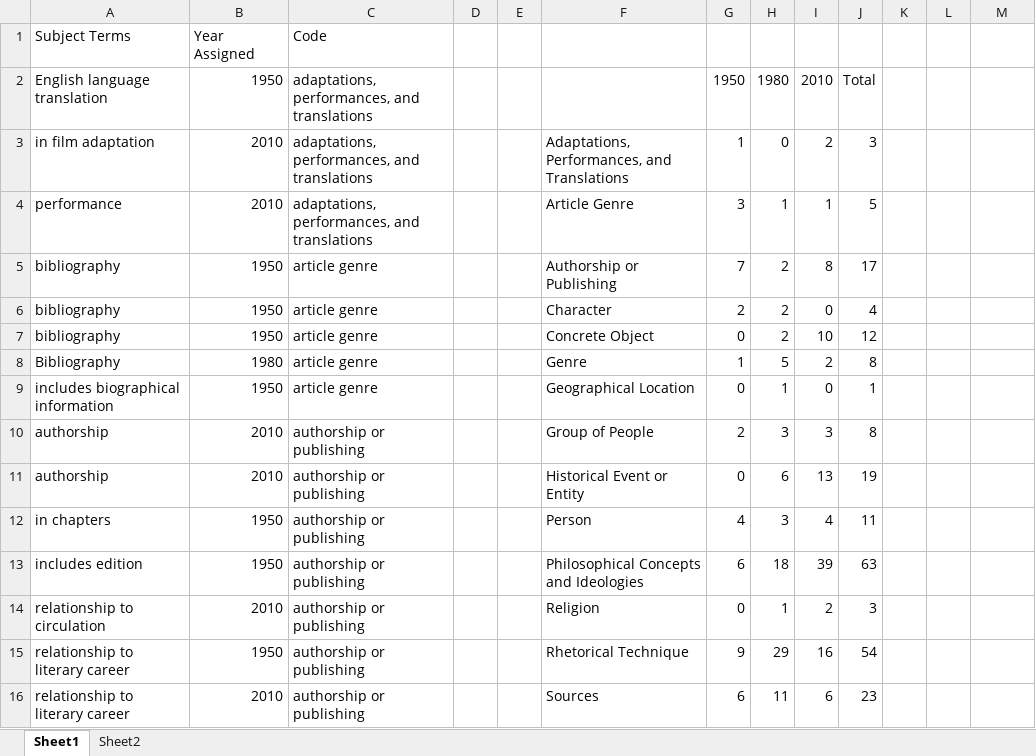
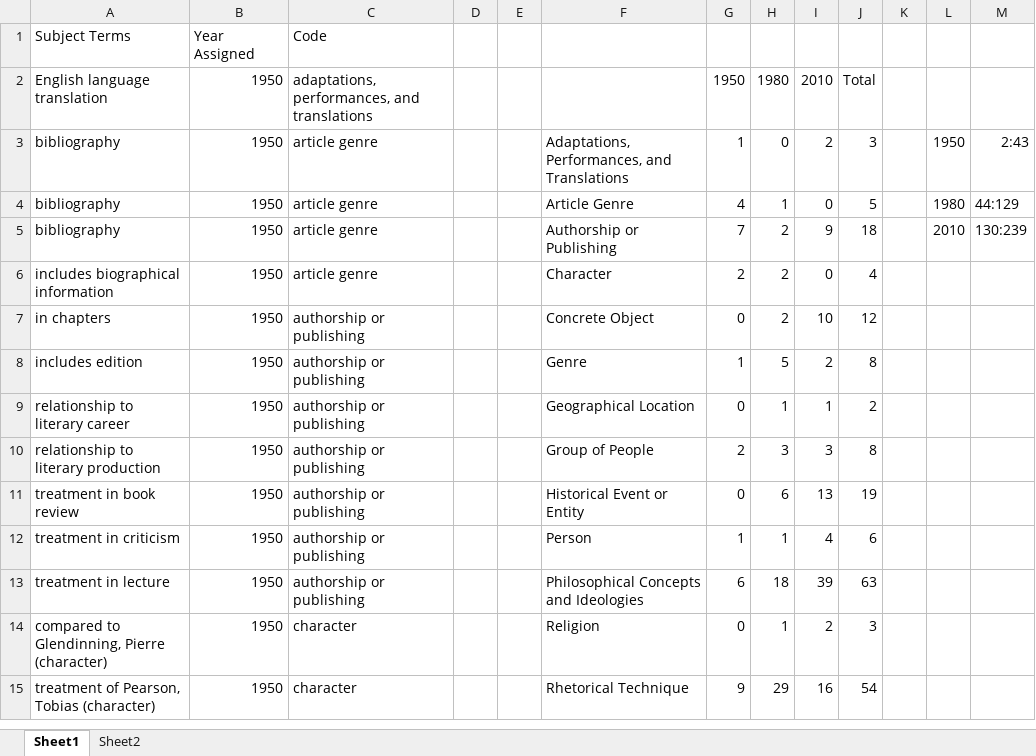
Before and after one commit to nfoasberg/ProjectTRIKE-American-Literature, an Excel workbook: xls/subject_terms_analysis.xlsx, sheet Sheet1, drawn as a sheet; only a part is shown; values as stored, in another font and other column widths than the file's, no borders; charts and pictures not drawn; removed rows and columns are numbered as before the commit, all else as after; the diff covers the shown part only; the diff names each change by its address in the sheet, - before the commit and + after, or states it on an @@ line.

```diff
--- a/xls/subject_terms_analysis.xlsx (sheet Sheet1)
+++ b/xls/subject_terms_analysis.xlsx (sheet Sheet1)
-A3: in film adaptation
+A3: bibliography
-B3: 2010
+B3: 1950
-C3: adaptations, performances, and translations
+C3: article genre
-L3: (empty)
+L3: 1950
-M3: (empty)
+M3: 2:43
-row 4: performance | 2010 | adaptations, performances, and translations |  |  | Article Genre | 3 | 1 | 1 | 5
+row 4: bibliography | 1950 | article genre |  |  | Article Genre | 4 | 1 | 0 | 5 |  | 1980 | 44:129
-I5: 8
+I5: 9
-J5: 17
+J5: 18
-L5: (empty)
+L5: 2010
-M5: (empty)
+M5: 130:239
-A6: bibliography
+A6: includes biographical information
-A7: bibliography
+A7: in chapters
-C7:C9: article genre
+C7:C9: authorship or publishing
-A8: Bibliography
+A8: includes edition
-B8: 1980
+B8: 1950
-A9: includes biographical information
+A9: relationship to literary career
-I9: 0
+I9: 1
-J9: 1
+J9: 2
-A10: authorship
+A10: relationship to literary production
-B10:B11: 2010
+B10:B11: 1950
-A11: authorship
+A11: treatment in book review
-A12: in chapters
+A12: treatment in criticism
-G12: 4
+G12: 1
-H12: 3
+H12: 1
-J12: 11
+J12: 6
-A13: includes edition
+A13: treatment in lecture
-A14: relationship to circulation
+A14: compared to Glendinning, Pierre (character)
-B14: 2010
+B14: 1950
-C14:C15: authorship or publishing
+C14:C15: character
-A15: relationship to literary career
+A15: treatment of Pearson, Tobias (character)
-row 16: relationship to literary career | 2010 | authorship or publishing |  |  | Sources | 6 | 11 | 6 | 23
```
Also changed, not shown: 16 added rows, 28 removed rows, 121 moved rows and 5 edited cells elsewhere in this sheet, sheet Sheet2, formulas that keep their value, charts or pictures, csv/Nulls.xlsx, xls/coded_subject_terms.xlsx, 14 other files.
